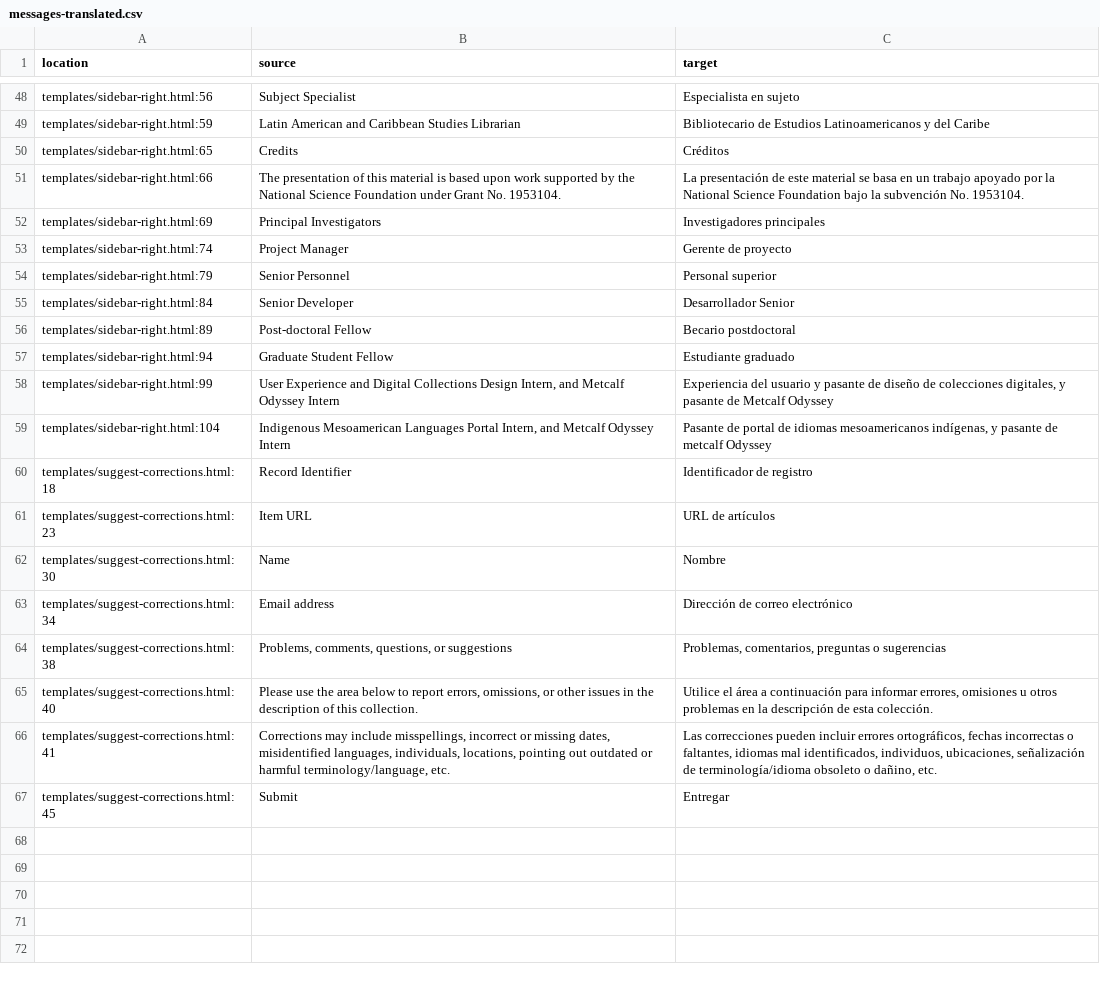
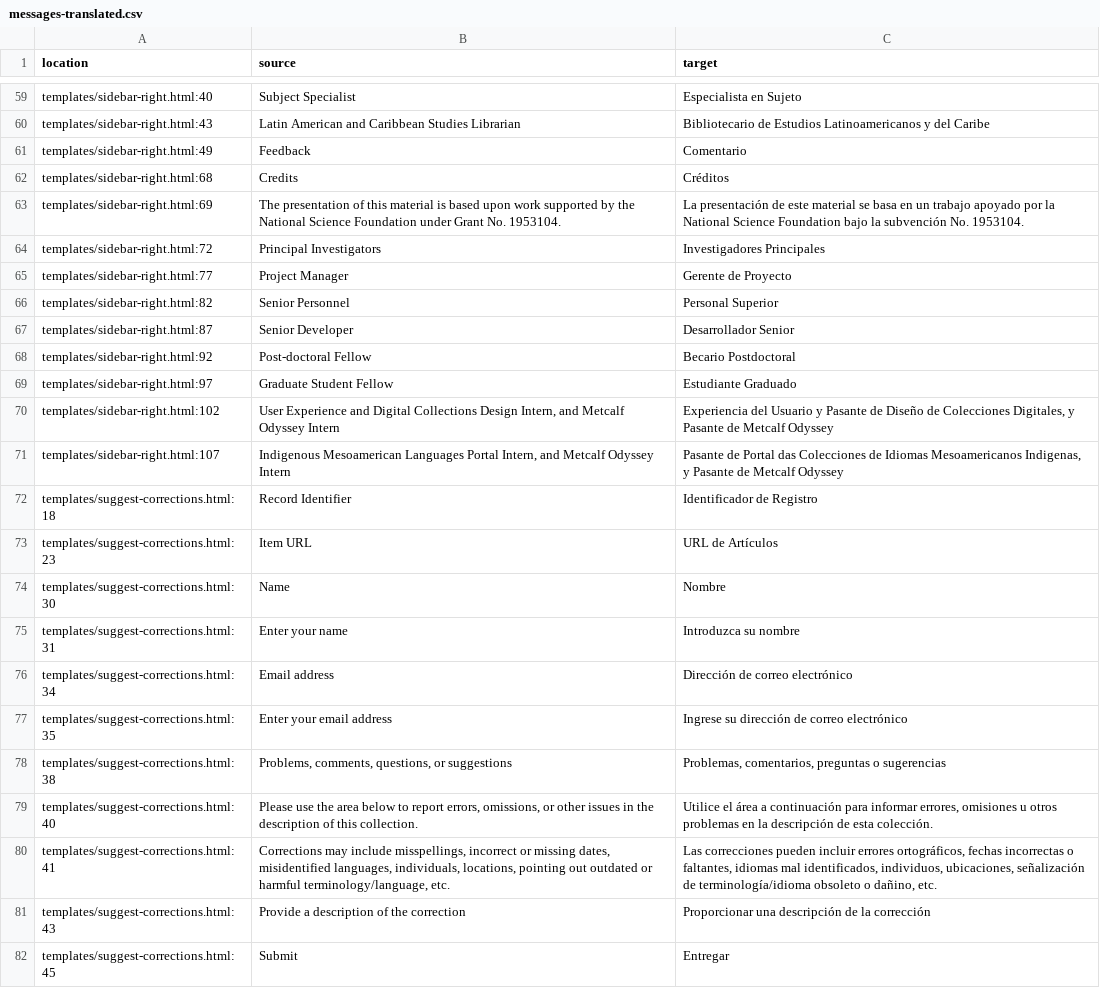
Before and after one commit to uchicago-library/mlc_ucla, a CSV file: translations-csv/messages-translated.csv, drawn as a sheet; only a part is shown, gaps mark what is left out; addresses are those after the commit; the diff covers the shown part only; the diff names each change by its address in the sheet, - before the commit and + after, or states it on an @@ line.

```diff
--- a/translations-csv/messages-translated.csv
+++ b/translations-csv/messages-translated.csv
-A59 (location): templates/sidebar-right.html:56
+A59 (location): templates/sidebar-right.html:40
-C59 (target): Especialista en sujeto
+C59 (target): Especialista en Sujeto
-A60 (location): templates/sidebar-right.html:59
+A60 (location): templates/sidebar-right.html:43
+row 61: templates/sidebar-right.html:49 | Feedback | Comentario
-A62 (location): templates/sidebar-right.html:65
+A62 (location): templates/sidebar-right.html:68
-A63 (location): templates/sidebar-right.html:66
+A63 (location): templates/sidebar-right.html:69
-A64 (location): templates/sidebar-right.html:69
+A64 (location): templates/sidebar-right.html:72
-C64 (target): Investigadores principales
+C64 (target): Investigadores Principales
-A65 (location): templates/sidebar-right.html:74
+A65 (location): templates/sidebar-right.html:77
-C65 (target): Gerente de proyecto
+C65 (target): Gerente de Proyecto
-A66 (location): templates/sidebar-right.html:79
+A66 (location): templates/sidebar-right.html:82
-C66 (target): Personal superior
+C66 (target): Personal Superior
-A67 (location): templates/sidebar-right.html:84
+A67 (location): templates/sidebar-right.html:87
-A68 (location): templates/sidebar-right.html:89
+A68 (location): templates/sidebar-right.html:92
-C68 (target): Becario postdoctoral
+C68 (target): Becario Postdoctoral
-A69 (location): templates/sidebar-right.html:94
+A69 (location): templates/sidebar-right.html:97
-C69 (target): Estudiante graduado
+C69 (target): Estudiante Graduado
-A70 (location): templates/sidebar-right.html:99
+A70 (location): templates/sidebar-right.html:102
-C70 (target): Experiencia del usuario y pasante de diseño de colecciones digitales, y pasante de Metcalf…
+C70 (target): Experiencia del Usuario y Pasante de Diseño de Colecciones Digitales, y Pasante de Metcalf…
-A71 (location): templates/sidebar-right.html:104
+A71 (location): templates/sidebar-right.html:107
-C71 (target): Pasante de portal de idiomas mesoamericanos indígenas, y pasante de metcalf Odyssey
+C71 (target): Pasante de Portal das Colecciones de Idiomas Mesoamericanos Indigenas, y Pasante de Metcalf Odyssey
-C72 (target): Identificador de registro
+C72 (target): Identificador de Registro
-C73 (target): URL de artículos
+C73 (target): URL de Artículos
+row 75: templates/suggest-corrections.html:31 | Enter your name | Introduzca su nombre
+row 77: templates/suggest-corrections.html:35 | Enter your email address | Ingrese su dirección de correo electrónico
+row 81: templates/suggest-corrections.html:43 | Provide a description of the correction | Proporcionar una descripción de la corrección
```
Also changed, not shown: 12 added rows, 1 removed row and 33 edited cells elsewhere in this file, translations-csv/messages-to-translate.csv, 7 other files.
